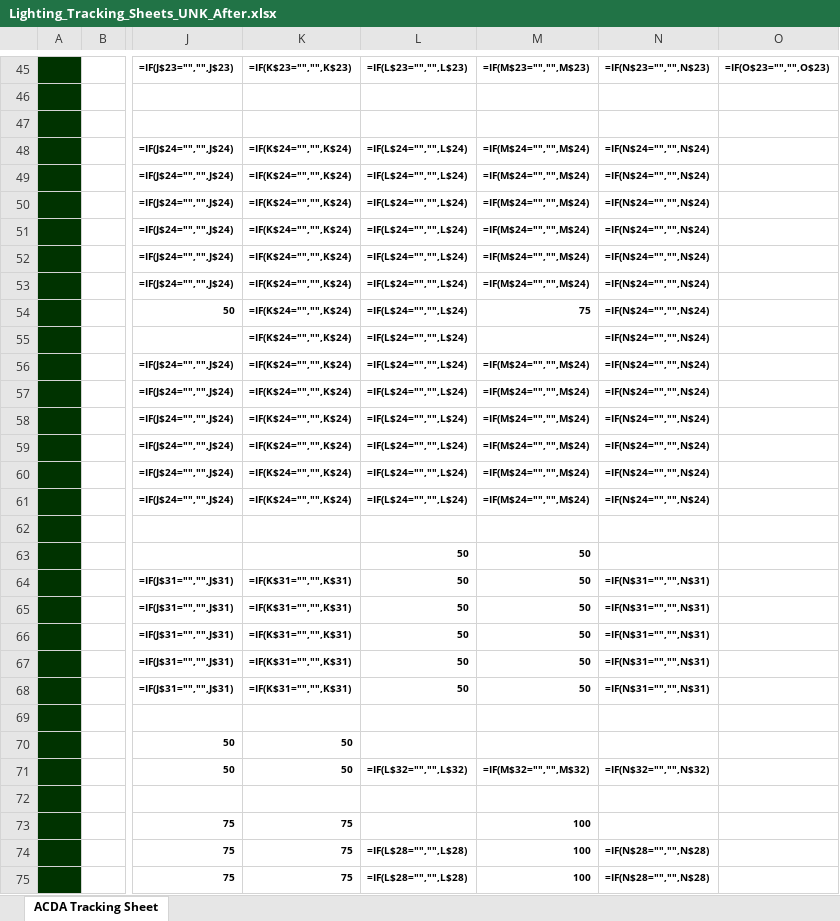
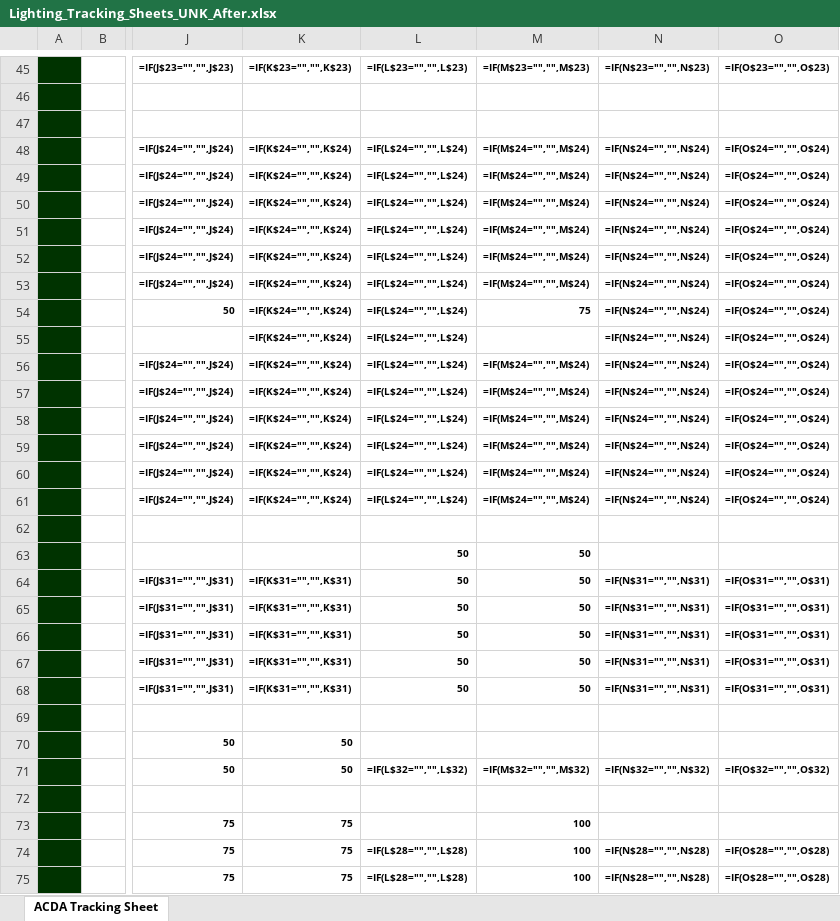
Before and after one commit to benroose/acda_archive, an Excel workbook: submission_forms/nebraska_at_kearney_university/Lighting_Tracking_Sheets_UNK_After.xlsx, sheet ACDA Tracking Sheet, drawn as a sheet; only a part is shown, gaps mark what is left out; values as stored, in another font and other column widths than the file's, no borders; formulas without a stored value are shown as written; charts and pictures not drawn; the diff covers the shown part only; the diff names each change by its address in the sheet, - before the commit and + after, or states it on an @@ line.

```diff
--- a/submission_forms/nebraska_at_kearney_university/Lighting_Tracking_Sheets_UNK_After.xlsx (sheet ACDA Tracking Sheet)
+++ b/submission_forms/nebraska_at_kearney_university/Lighting_Tracking_Sheets_UNK_After.xlsx (sheet ACDA Tracking Sheet)
-O48:O61: (empty)
+O48:O61: =IF(O$24="","",O$24)
-O64:O68: (empty)
+O64:O68: =IF(O$31="","",O$31)
-O71: (empty)
+O71: =IF(O$32="","",O$32)
-O74:O75: (empty)
+O74:O75: =IF(O$28="","",O$28)
```
Also changed, not shown: 13 edited cells and merged cells elsewhere in this sheet, charts or pictures, submission_forms/nebraska_at_kearney_university/Lighting_Tracking_Sheet_UNK_Itchy.xlsx, 19 other files.
